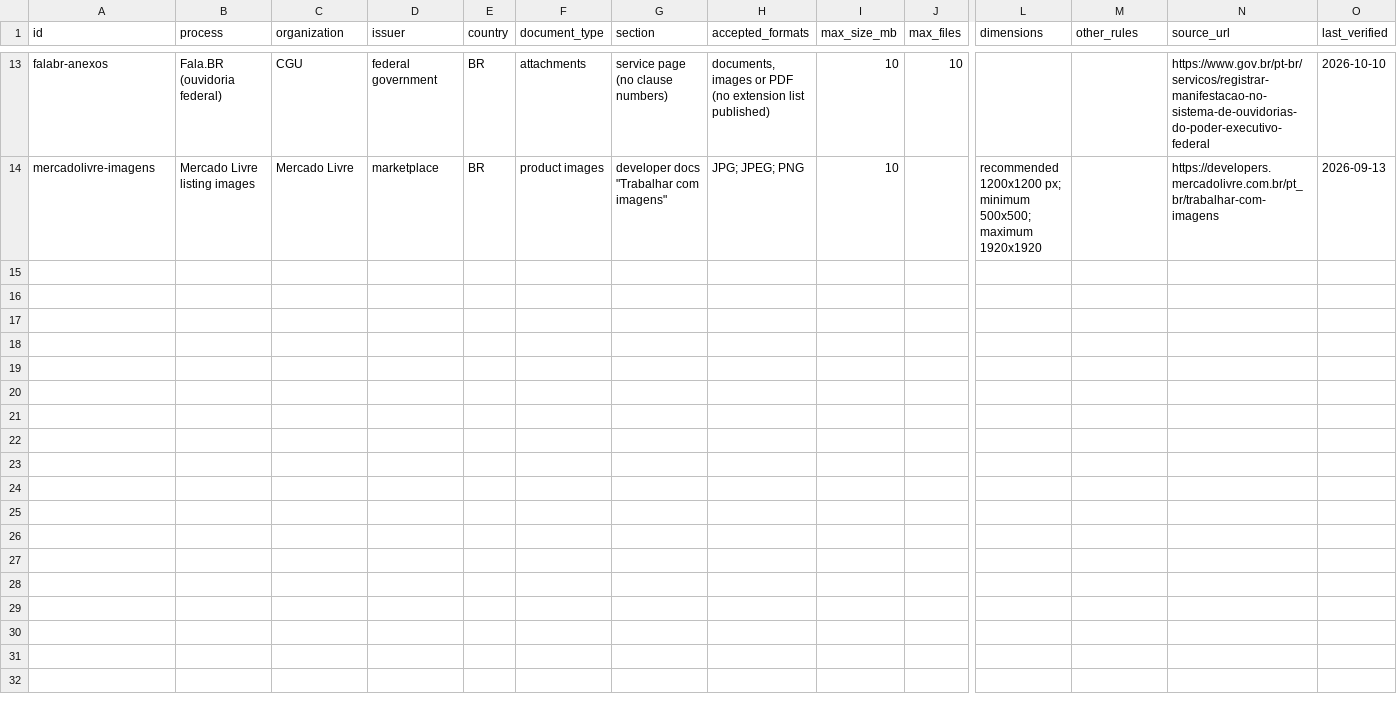
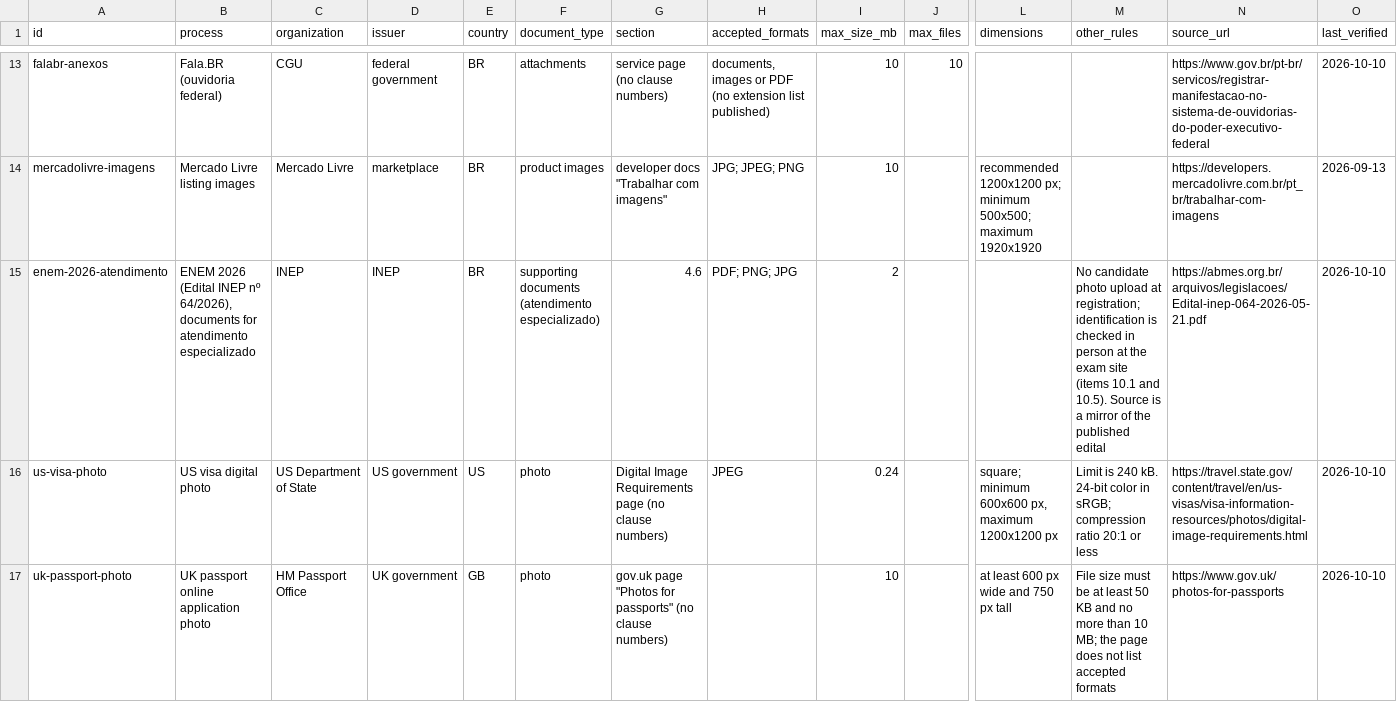
Before and after one commit to PixMidas/exam-photo-requirements, a CSV file: requirements.csv, drawn as a sheet; only a part is shown, gaps mark what is left out; rows hold the shown columns only; the diff names each change by its address in the sheet, - before the commit and + after, or states it on an @@ line.

Commit message:
Update requirements.csv

```diff
--- a/requirements.csv
+++ b/requirements.csv
+row 15: enem-2026-atendimento | ENEM 2026 (Edital INEP nº 64/2026), documents for atendimento especializado | INEP | INEP | BR | supporting documents (atendimento especializado) | 4.6 | PDF; PNG; JPG | 2 |  |  | No candidate photo upload at registration; identification is checked in person at the exam site (items 10.1 and 10.5). Source is a mirror of the published edital | https://abmes.org.br/arquivos/legislacoes/Edital-inep-064-2026-05-21.pdf | 2026-10-10
+row 16: us-visa-photo | US visa digital photo | US Department of State | US government | US | photo | Digital Image Requirements page (no clause numbers) | JPEG | 0.24 |  | square; minimum 600x600 px, maximum 1200x1200 px | Limit is 240 kB. 24-bit color in sRGB; compression ratio 20:1 or less | https://travel.state.gov/content/travel/en/us-visas/visa-information-resources/photos/digital-image-requirements.html | 2026-10-10
+row 17: uk-passport-photo | UK passport online application photo | HM Passport Office | UK government | GB | photo | gov.uk page "Photos for passports" (no clause numbers) |  | 10 |  | at least 600 px wide and 750 px tall | File size must be at least 50 KB and no more than 10 MB; the page does not list accepted formats | https://www.gov.uk/photos-for-passports | 2026-10-10
```
